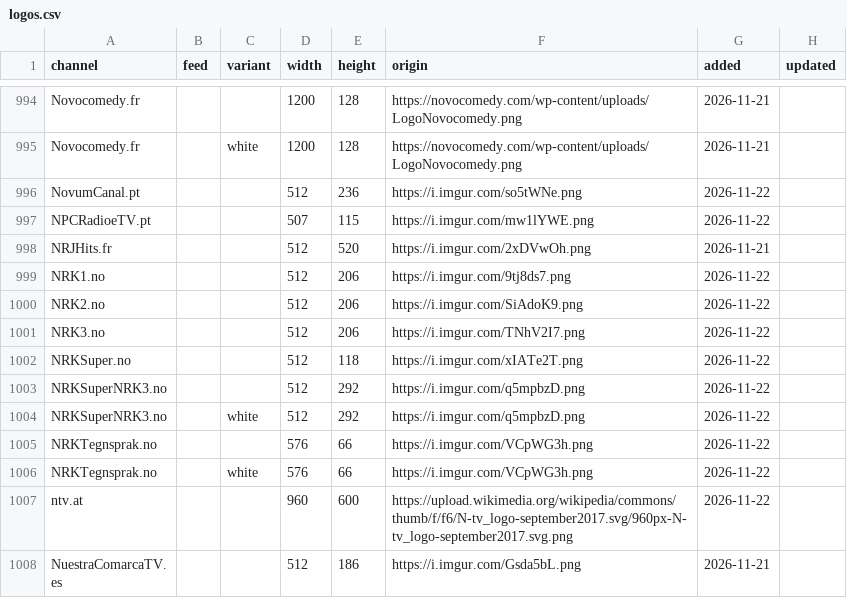
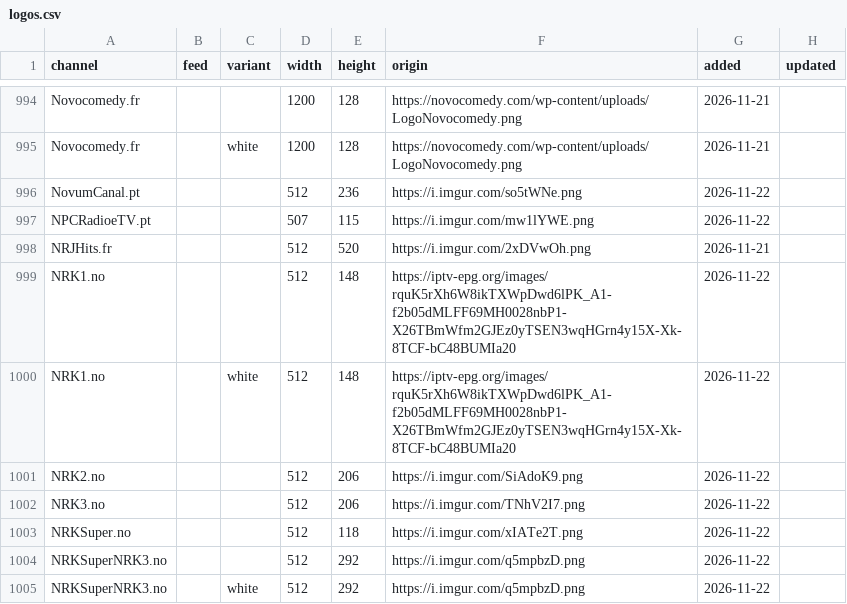
Before and after one commit to worldwide-tv-logos/database, a CSV file: data/logos.csv, drawn as a sheet; only a part is shown, gaps mark what is left out; the shorter side is filled out with more unchanged rows.

Commit message:
iptv-epg: bulk also fills missing channels with the guide logo found without doubt; weekly epg-check replaces logos whose guide shows a newer drawing proved by the channel website, Claude reviews the rest; NRK1.no gets its current logo

```diff
--- a/data/logos.csv
+++ b/data/logos.csv
@@ -998,3 +998,4 @@ NPCRadioeTV.pt,,,507,115,https://i.imgur.com/mw1lYWE.png,2026-11-22,
 NRJHits.fr,,,512,520,https://i.imgur.com/2xDVwOh.png,2026-11-21,
-NRK1.no,,,512,206,https://i.imgur.com/9tj8ds7.png,2026-11-22,
+NRK1.no,,,512,148,https://iptv-epg.org/images/rquK5rXh6W8ikTXWpDwd6lPK_A1-f2b05dMLFF69MH0028nbP1-X26TBmWfm2GJEz0yTSEN3wqHGrn4y15X-Xk-8TCF-bC48BUMIa20,2026-11-22,
+NRK1.no,,white,512,148,https://iptv-epg.org/images/rquK5rXh6W8ikTXWpDwd6lPK_A1-f2b05dMLFF69MH0028nbP1-X26TBmWfm2GJEz0yTSEN3wqHGrn4y15X-Xk-8TCF-bC48BUMIa20,2026-11-22,
 NRK2.no,,,512,206,https://i.imgur.com/SiAdoK9.png,2026-11-22,
```
Also changed, not shown: 11 other files.
